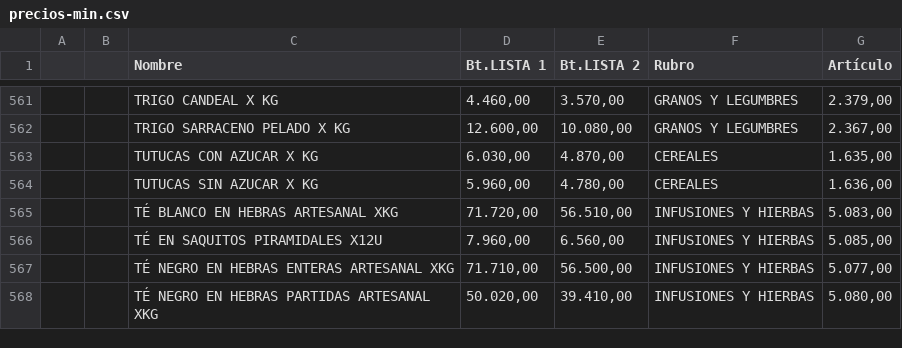
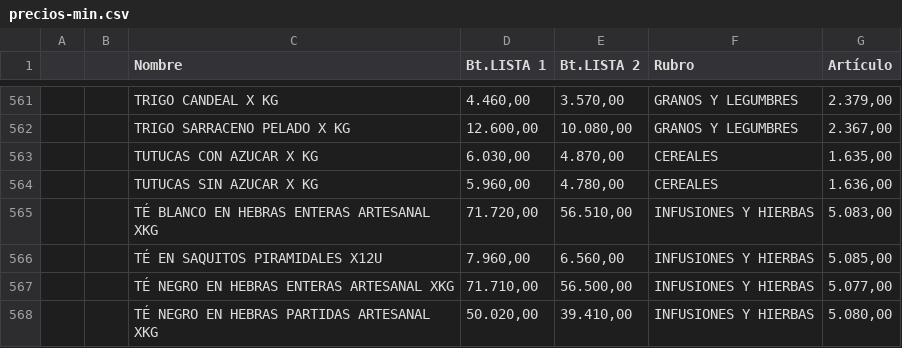
Before and after one commit to paladear/paladeartienda, a CSV file: precios-min.csv, drawn as a sheet; only a part is shown, gaps mark what is left out.

Commit message:
Precios desde E-Pyme (602 productos)

```diff
--- a/precios-min.csv
+++ b/precios-min.csv
@@ -564,3 +564,3 @@
 ,,TUTUCAS SIN AZUCAR X KG,"5.960,00","4.780,00",CEREALES,"1.636,00"
-,,TÉ BLANCO EN HEBRAS ARTESANAL XKG,"71.720,00","56.510,00",INFUSIONES Y HIERBAS,"5.083,00"
+,,TÉ BLANCO EN HEBRAS ENTERAS ARTESANAL XKG,"71.720,00","56.510,00",INFUSIONES Y HIERBAS,"5.083,00"
 ,,TÉ EN SAQUITOS PIRAMIDALES X12U,"7.960,00","6.560,00",INFUSIONES Y HIERBAS,"5.085,00"
```
Also changed, not shown: 1 other file.
